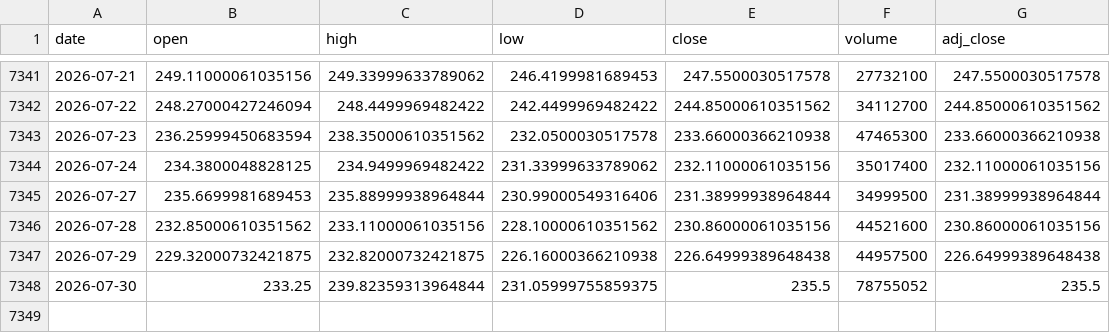
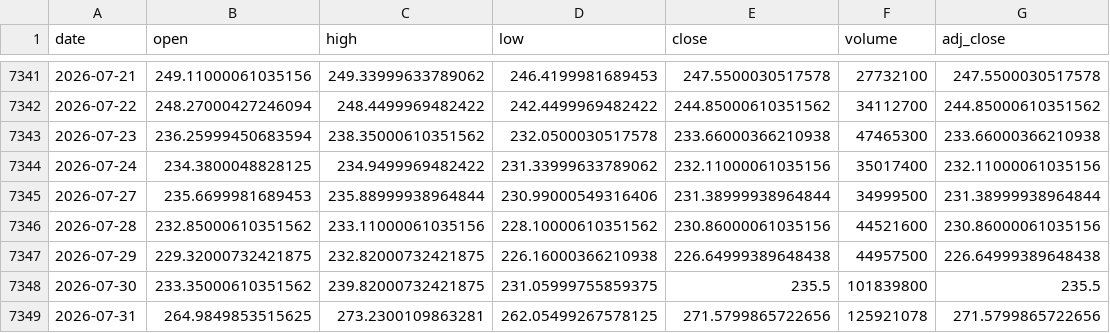
Before and after one commit to Karthik0809/Amazon-Stock-Dashboard, a CSV file: amazon_stock.csv, drawn as a sheet; only a part is shown, gaps mark what is left out.

```diff
--- a/amazon_stock.csv
+++ b/amazon_stock.csv
@@ -7347,2 +7347,3 @@ date,open,high,low,close,volume,adj_close
 2026-07-29,229.32000732421875,232.82000732421875,226.16000366210938,226.64999389648438,44957500,226.64999389648438
-2026-07-30,233.25,239.82359313964844,231.05999755859375,235.5,78755052,235.5
+2026-07-30,233.35000610351562,239.82000732421875,231.05999755859375,235.5,101839800,235.5
+2026-07-31,264.9849853515625,273.2300109863281,262.05499267578125,271.5799865722656,125921078,271.5799865722656
```
